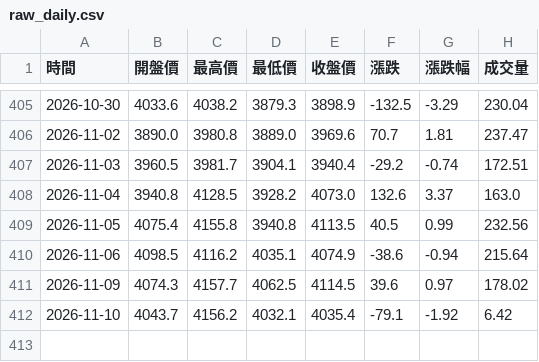
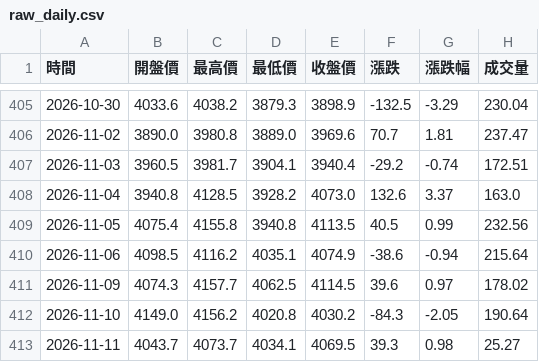
Before and after one commit to hawk82508-cloud/major-indices-portal, a CSV file: data/GOLD/raw_daily.csv, drawn as a sheet; only a part is shown, gaps mark what is left out.

```diff
--- a/data/GOLD/raw_daily.csv
+++ b/data/GOLD/raw_daily.csv
@@ -411,2 +411,3 @@
 2026-11-09,4074.3,4157.7,4062.5,4114.5,39.6,0.97,178.02
-2026-11-10,4043.7,4156.2,4032.1,4035.4,-79.1,-1.92,6.42
+2026-11-10,4149.0,4156.2,4020.8,4030.2,-84.3,-2.05,190.64
+2026-11-11,4043.7,4073.7,4034.1,4069.5,39.3,0.98,25.27
```
Also changed, not shown: data/BTC/raw_weekly.csv, data/DJI/raw_daily.csv, 19 other files.
